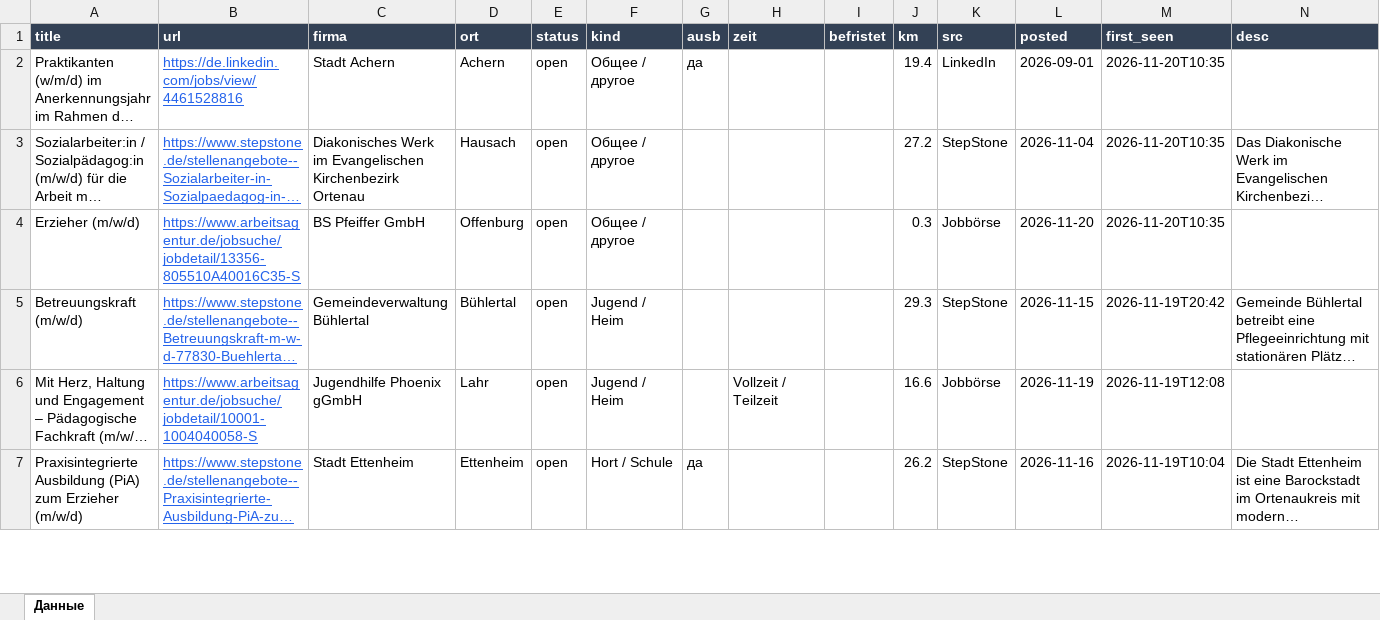
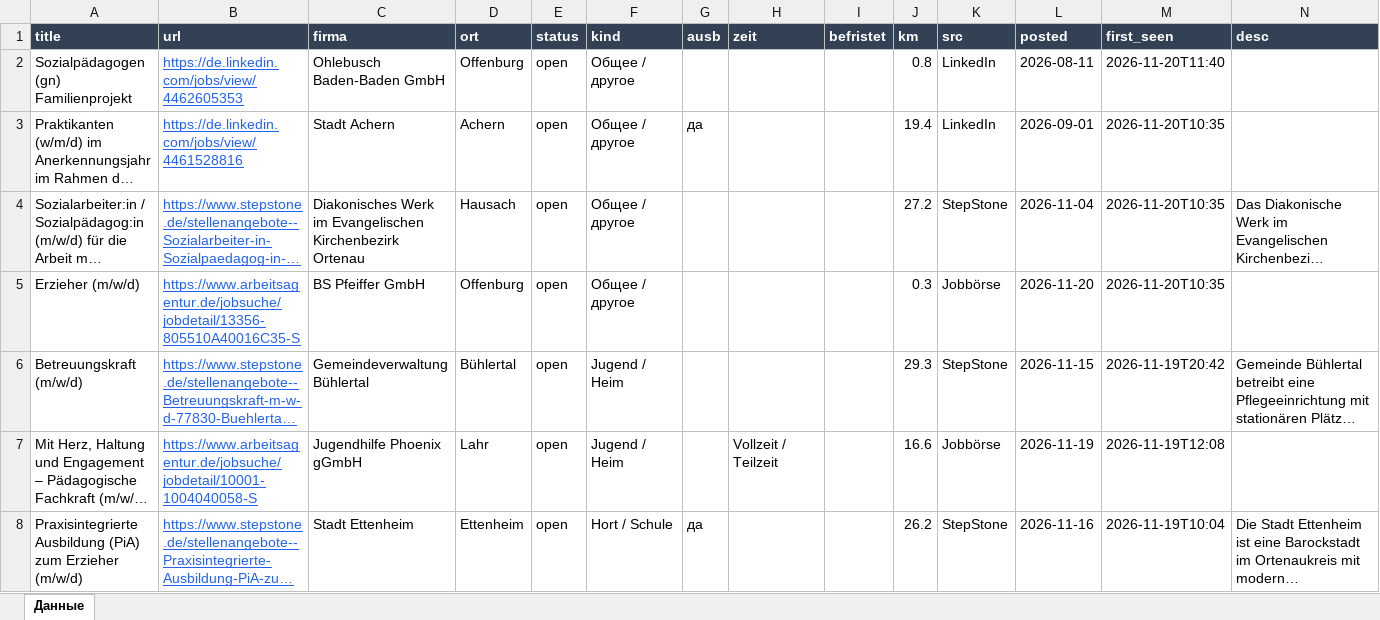
Before and after one commit to Nevrox228/wohnung-og, an Excel workbook: data/olya_jobs.xlsx, sheet Данные, drawn as a sheet; only a part is shown; long unchanged cells end in …; values as stored, in another font and other column widths than the file's, no borders; the diff names each change by its address in the sheet, - before the commit and + after, or states it on an @@ line.

```diff
--- a/data/olya_jobs.xlsx (sheet Данные)
+++ b/data/olya_jobs.xlsx (sheet Данные)
+row 2: Sozialpädagogen (gn) Familienprojekt | https://de.linkedin.com/jobs/view/4462605353 | Ohlebusch Baden-Baden GmbH | Offenburg | open | Общее / другое |  |  |  | 0.8 | LinkedIn | 2026-08-11 | 2026-11-20T11:40
```
Also changed, not shown: data/eltern_jobs.xlsx, data/werk_jobs.xlsx, 10 other files.
